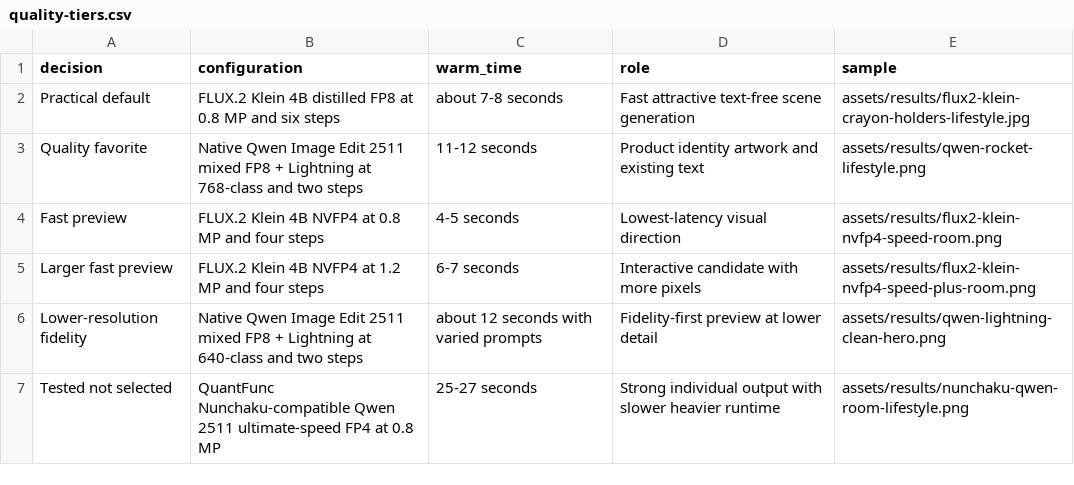
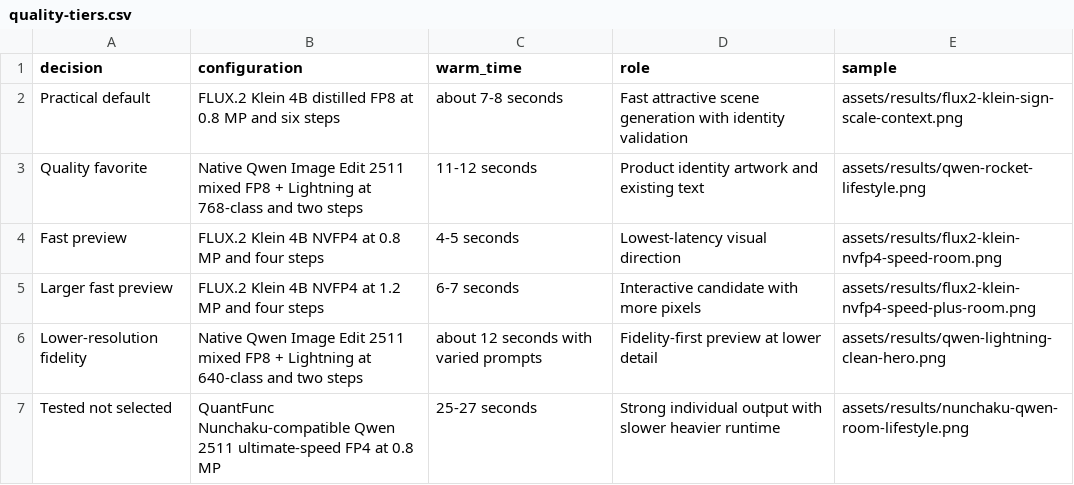
Before and after one commit to mln330/local-image-model-lab, a CSV file: data/quality-tiers.csv, drawn as a sheet.

```diff
--- a/data/quality-tiers.csv
+++ b/data/quality-tiers.csv
@@ -1,3 +1,3 @@
 decision,configuration,warm_time,role,sample
-Practical default,FLUX.2 Klein 4B distilled FP8 at 0.8 MP and six steps,about 7-8 seconds,Fast attractive text-free scene generation,assets/results/flux2-klein-crayon-holders-lifestyle.jpg
+Practical default,FLUX.2 Klein 4B distilled FP8 at 0.8 MP and six steps,about 7-8 seconds,Fast attractive scene generation with identity validation,assets/results/flux2-klein-sign-scale-context.png
 Quality favorite,Native Qwen Image Edit 2511 mixed FP8 + Lightning at 768-class and two steps,11-12 seconds,Product identity artwork and existing text,assets/results/qwen-rocket-lifestyle.png
```
Also changed, not shown: 7 other files.
